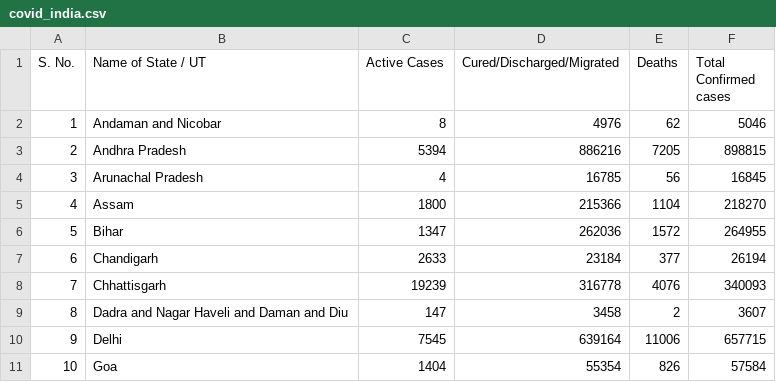
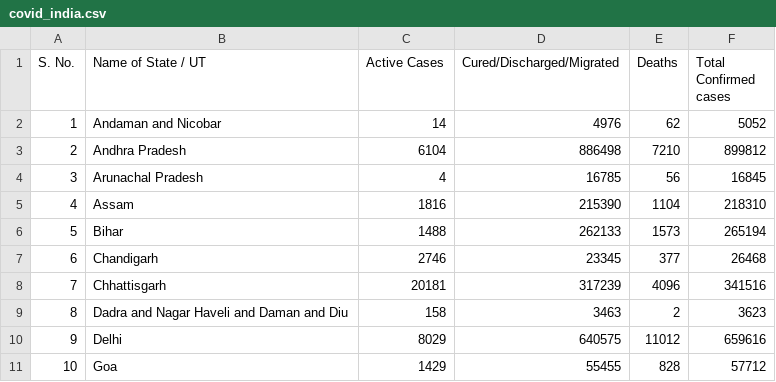
Before and after one commit to shivanshsinghal107/COVID-19-India-Dataset, a CSV file: covid_india.csv, drawn as a sheet; only a part is shown; the diff covers the shown part only.

Commit message:
Updated India's covid-19 data

```diff
--- a/covid_india.csv
+++ b/covid_india.csv
@@ -1,11 +1,11 @@
 S. No.,Name of State / UT,Active Cases,Cured/Discharged/Migrated,Deaths,Total Confirmed cases
-1,Andaman and Nicobar,8,4976,62,5046
-2,Andhra Pradesh,5394,886216,7205,898815
+1,Andaman and Nicobar,14,4976,62,5052
+2,Andhra Pradesh,6104,886498,7210,899812
 3,Arunachal Pradesh,4,16785,56,16845
-4,Assam,1800,215366,1104,218270
-5,Bihar,1347,262036,1572,264955
-6,Chandigarh,2633,23184,377,26194
-7,Chhattisgarh,19239,316778,4076,340093
-8,Dadra and Nagar Haveli and Daman and Diu,147,3458,2,3607
-9,Delhi,7545,639164,11006,657715
-10,Goa,1404,55354,826,57584
+4,Assam,1816,215390,1104,218310
+5,Bihar,1488,262133,1573,265194
+6,Chandigarh,2746,23345,377,26468
+7,Chhattisgarh,20181,317239,4096,341516
+8,Dadra and Nagar Haveli and Daman and Diu,158,3463,2,3623
+9,Delhi,8029,640575,11012,659616
+10,Goa,1429,55455,828,57712
```
Also changed, not shown: 87 edited cells elsewhere in this file.
